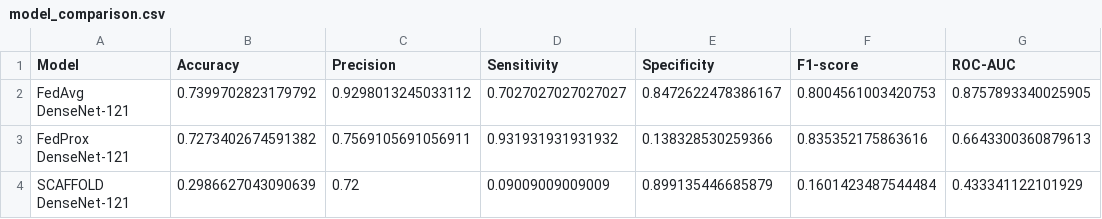
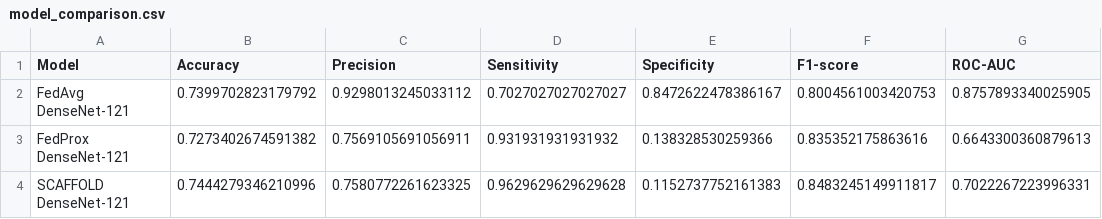
Before and after one commit to MehedyRidoy-MBSTU/breast-cancer-federated-learning, a CSV file: results/comparison/model_comparison.csv, drawn as a sheet.

```diff
--- a/results/comparison/model_comparison.csv
+++ b/results/comparison/model_comparison.csv
@@ -3,2 +3,2 @@ FedAvg DenseNet-121,0.7399702823179792,0.9298013245033112,0.7027027027027027,0.8
 FedProx DenseNet-121,0.7273402674591382,0.7569105691056911,0.931931931931932,0.138328530259366,0.835352175863616,0.6643300360879613
-SCAFFOLD DenseNet-121,0.2986627043090639,0.72,0.09009009009009,0.899135446685879,0.1601423487544484,0.433341122101929
+SCAFFOLD DenseNet-121,0.7444279346210996,0.7580772261623325,0.9629629629629628,0.1152737752161383,0.8483245149911817,0.7022267223996331
```
Also changed, not shown: results/scaffold_densenet121_predictions.csv, results/scaffold_densenet121_test_results.csv, 22 other files.
